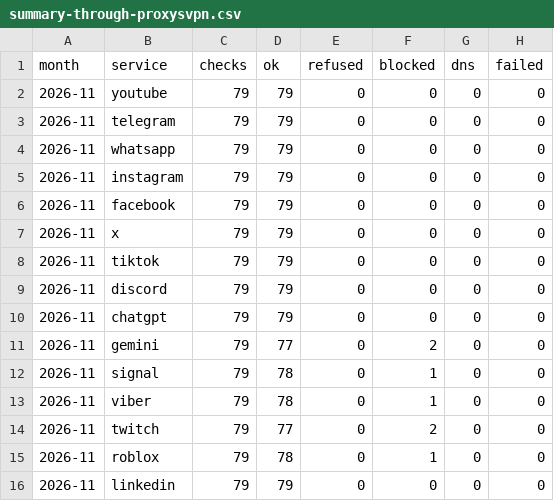
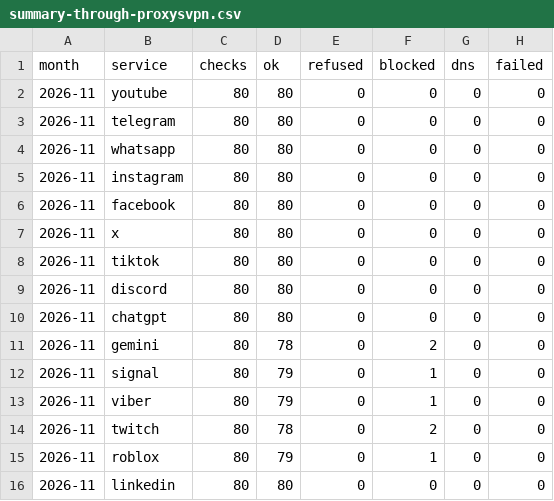
Before and after one commit to evilork/russia-internet-availability, a CSV file: data/summary-through-proxysvpn.csv, drawn as a sheet.

```diff
--- a/data/summary-through-proxysvpn.csv
+++ b/data/summary-through-proxysvpn.csv
@@ -1,16 +1,16 @@
 month,service,checks,ok,refused,blocked,dns,failed
-2026-11,youtube,79,79,0,0,0,0
-2026-11,telegram,79,79,0,0,0,0
-2026-11,whatsapp,79,79,0,0,0,0
-2026-11,instagram,79,79,0,0,0,0
-2026-11,facebook,79,79,0,0,0,0
-2026-11,x,79,79,0,0,0,0
-2026-11,tiktok,79,79,0,0,0,0
-2026-11,discord,79,79,0,0,0,0
-2026-11,chatgpt,79,79,0,0,0,0
-2026-11,gemini,79,77,0,2,0,0
-2026-11,signal,79,78,0,1,0,0
-2026-11,viber,79,78,0,1,0,0
-2026-11,twitch,79,77,0,2,0,0
-2026-11,roblox,79,78,0,1,0,0
-2026-11,linkedin,79,79,0,0,0,0
+2026-11,youtube,80,80,0,0,0,0
+2026-11,telegram,80,80,0,0,0,0
+2026-11,whatsapp,80,80,0,0,0,0
+2026-11,instagram,80,80,0,0,0,0
+2026-11,facebook,80,80,0,0,0,0
+2026-11,x,80,80,0,0,0,0
+2026-11,tiktok,80,80,0,0,0,0
+2026-11,discord,80,80,0,0,0,0
+2026-11,chatgpt,80,80,0,0,0,0
+2026-11,gemini,80,78,0,2,0,0
+2026-11,signal,80,79,0,1,0,0
+2026-11,viber,80,79,0,1,0,0
+2026-11,twitch,80,78,0,2,0,0
+2026-11,roblox,80,79,0,1,0,0
+2026-11,linkedin,80,80,0,0,0,0
```
Also changed, not shown: data/hourly/2026-11.csv, data/summary.csv, 4 other files.
